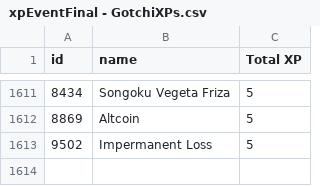
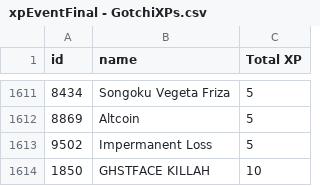
Before and after one commit to jarrodlilkendey/aavegotchi-stats, a CSV file: src/data/scores/xpEventFinal - GotchiXPs.csv, drawn as a sheet; only a part is shown, gaps mark what is left out; the diff names each change by its address in the sheet, - before the commit and + after, or states it on an @@ line.

Commit message:
fix for gotchi id 1850 for 10XP

```diff
--- a/src/data/scores/xpEventFinal - GotchiXPs.csv
+++ b/src/data/scores/xpEventFinal - GotchiXPs.csv
+row 1614: 1850 | GHSTFACE KILLAH | 10
```
Also changed, not shown: 1 other file.
